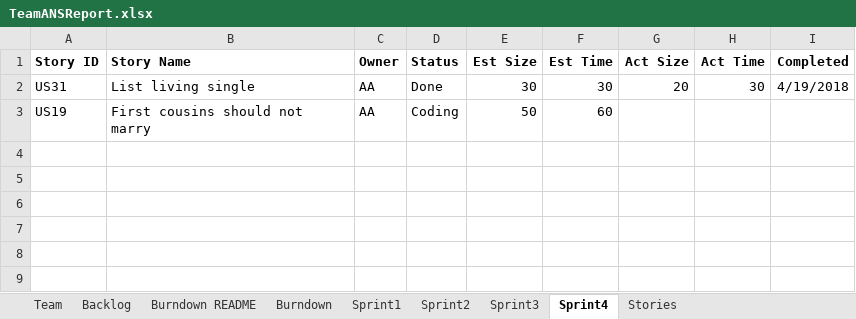
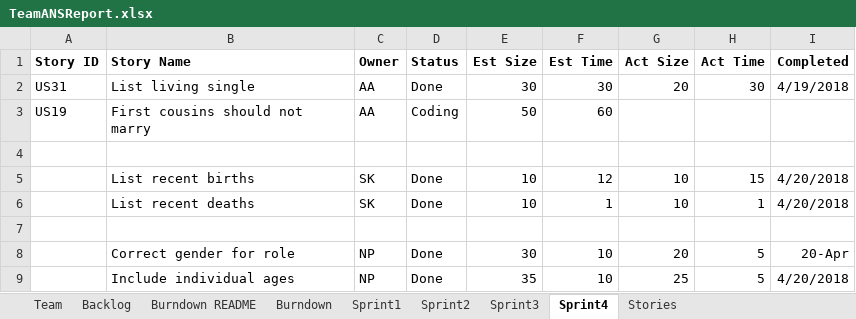
Before and after one commit to zeroand1/SSW-555-Project, an Excel workbook: TeamANSReport.xlsx, sheet Sprint4, drawn as a sheet; values as stored, in another font and other column widths than the file's, no borders; the diff names each change by its address in the sheet, - before the commit and + after, or states it on an @@ line.

Commit message:
sprint 4 changes

```diff
--- a/TeamANSReport.xlsx (sheet Sprint4)
+++ b/TeamANSReport.xlsx (sheet Sprint4)
+row 4: (empty)
+row 5:  | List recent births | SK | Done | 10 | 12 | 10 | 15 | 4/20/2018
+row 6:  | List recent deaths | SK | Done | 10 | 1 | 10 | 1 | 4/20/2018
+row 7: (empty)
+row 8:  | Correct gender for role | NP | Done | 30 | 10 | 20 | 5 | 20-Apr
+row 9:  | Include individual ages | NP | Done | 35 | 10 | 25 | 5 | 4/20/2018
```
Also changed, not shown: sheet Stories, charts or pictures, 2 other files.
